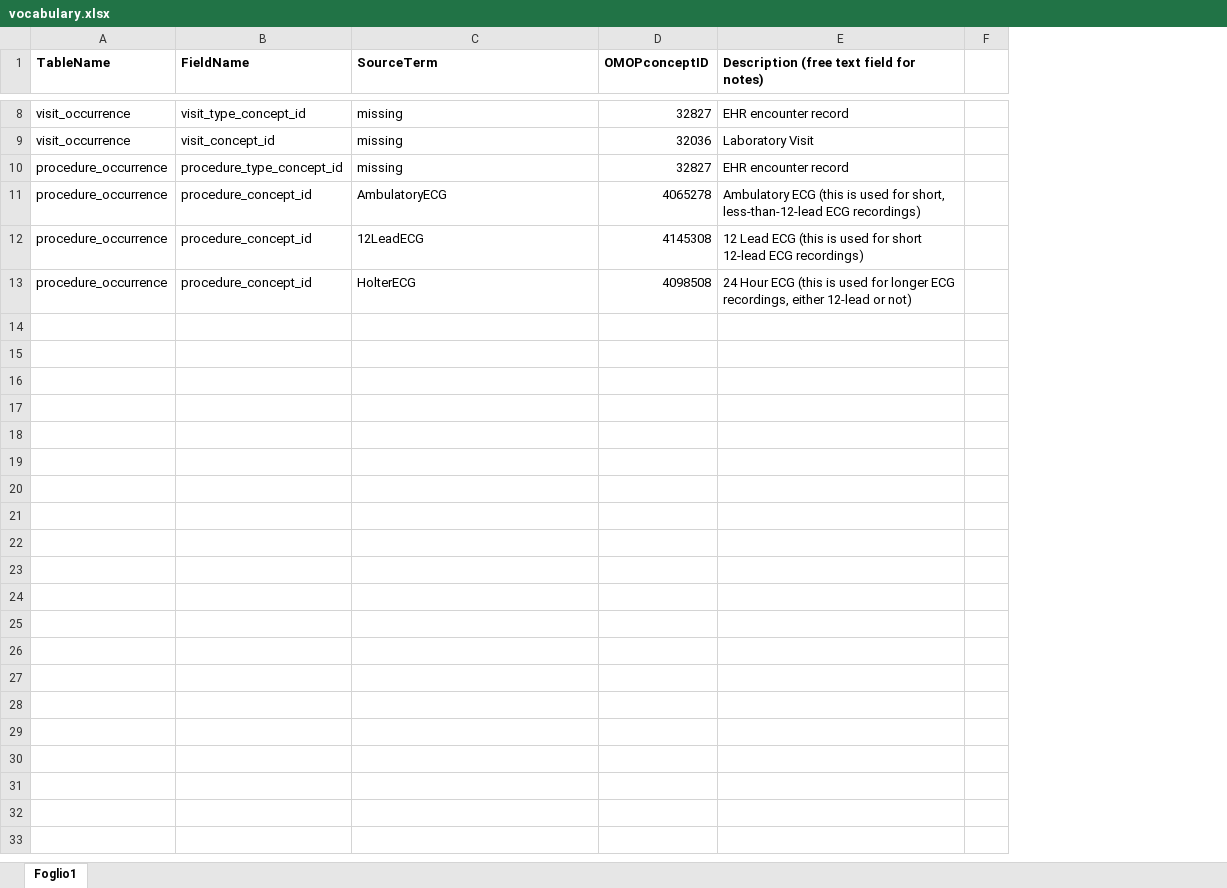
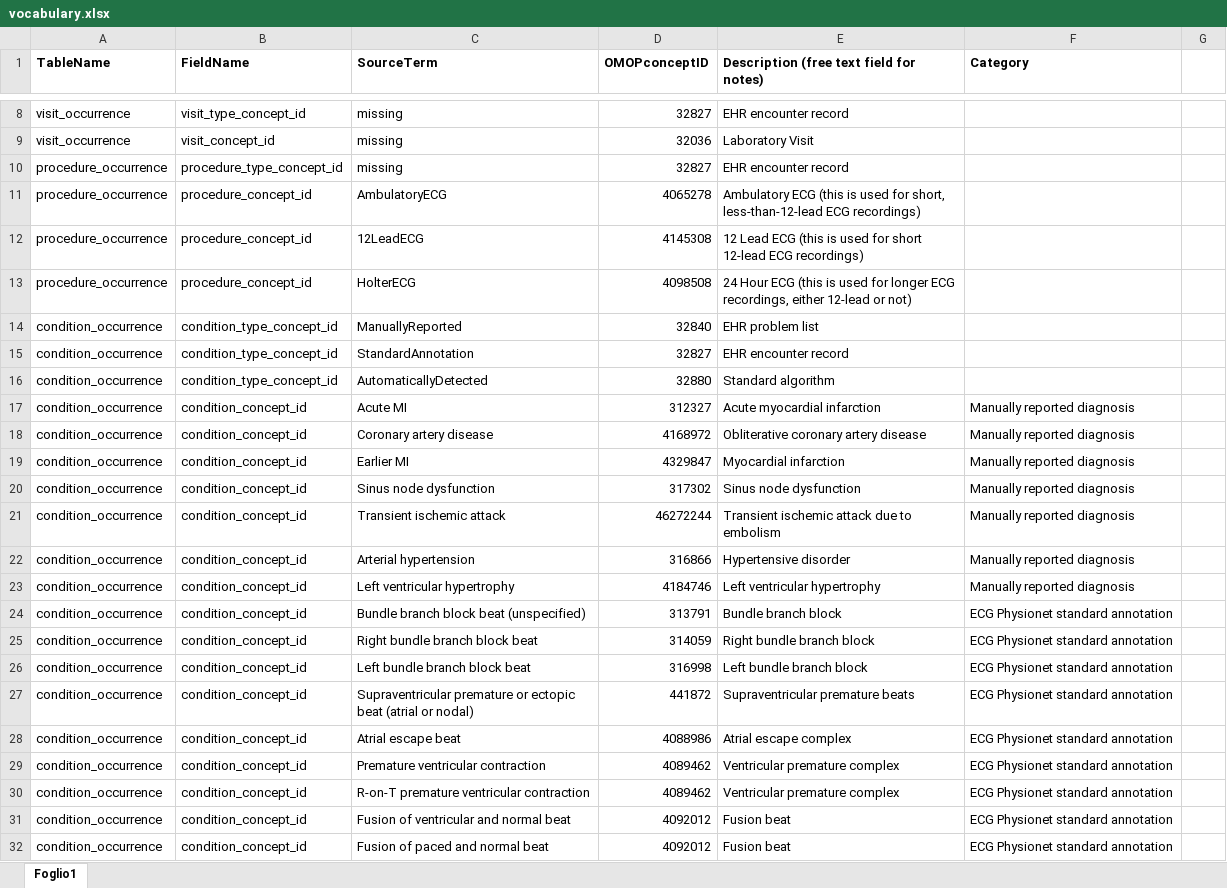
Before and after one commit to hbd-polimi-ws4/ecg2omop-public, an Excel workbook: 02-Transform/VocabulariesConceptMap/vocabulary.xlsx, sheet Foglio1, drawn as a sheet; only a part is shown, gaps mark what is left out; values as stored, in another font and other column widths than the file's, no borders; the diff covers the shown part only; the diff names each change by its address in the sheet, - before the commit and + after, or states it on an @@ line.

Commit message:
Improved mapToConceptsFromVocab enabling non-exact matches (strcmpi) of SourceTerms in vocabularies. Completed condition_occurrence implementation in MAINtransform.

```diff
--- a/02-Transform/VocabulariesConceptMap/vocabulary.xlsx (sheet Foglio1)
+++ b/02-Transform/VocabulariesConceptMap/vocabulary.xlsx (sheet Foglio1)
+column F (Category), empty
+row 14: condition_occurrence | condition_type_concept_id | ManuallyReported | 32840 | EHR problem list
+row 15: condition_occurrence | condition_type_concept_id | StandardAnnotation | 32827 | EHR encounter record
+row 16: condition_occurrence | condition_type_concept_id | AutomaticallyDetected | 32880 | Standard algorithm
+row 17: condition_occurrence | condition_concept_id | Acute MI | 312327 | Acute myocardial infarction | Manually reported diagnosis
+row 18: condition_occurrence | condition_concept_id | Coronary artery disease | 4168972 | Obliterative coronary artery disease | Manually reported diagnosis
+row 19: condition_occurrence | condition_concept_id | Earlier MI | 4329847 | Myocardial infarction | Manually reported diagnosis
+row 20: condition_occurrence | condition_concept_id | Sinus node dysfunction | 317302 | Sinus node dysfunction | Manually reported diagnosis
+row 21: condition_occurrence | condition_concept_id | Transient ischemic attack | 46272244 | Transient ischemic attack due to embolism | Manually reported diagnosis
+row 22: condition_occurrence | condition_concept_id | Arterial hypertension | 316866 | Hypertensive disorder | Manually reported diagnosis
+row 23: condition_occurrence | condition_concept_id | Left ventricular hypertrophy | 4184746 | Left ventricular hypertrophy | Manually reported diagnosis
+row 24: condition_occurrence | condition_concept_id | Bundle branch block beat (unspecified) | 313791 | Bundle branch block | ECG Physionet standard annotation
+row 25: condition_occurrence | condition_concept_id | Right bundle branch block beat | 314059 | Right bundle branch block | ECG Physionet standard annotation
+row 26: condition_occurrence | condition_concept_id | Left bundle branch block beat | 316998 | Left bundle branch block | ECG Physionet standard annotation
+row 27: condition_occurrence | condition_concept_id | Supraventricular premature or ectopic beat (atrial or nodal) | 441872 | Supraventricular premature beats | ECG Physionet standard annotation
+row 28: condition_occurrence | condition_concept_id | Atrial escape beat | 4088986 | Atrial escape complex | ECG Physionet standard annotation
+row 29: condition_occurrence | condition_concept_id | Premature ventricular contraction | 4089462 | Ventricular premature complex | ECG Physionet standard annotation
+row 30: condition_occurrence | condition_concept_id | R-on-T premature ventricular contraction | 4089462 | Ventricular premature complex | ECG Physionet standard annotation
+row 31: condition_occurrence | condition_concept_id | Fusion of ventricular and normal beat | 4092012 | Fusion beat | ECG Physionet standard annotation
+row 32: condition_occurrence | condition_concept_id | Fusion of paced and normal beat | 4092012 | Fusion beat | ECG Physionet standard annotation
```
Also changed, not shown: 14 added rows elsewhere in this sheet, 2 other files.
